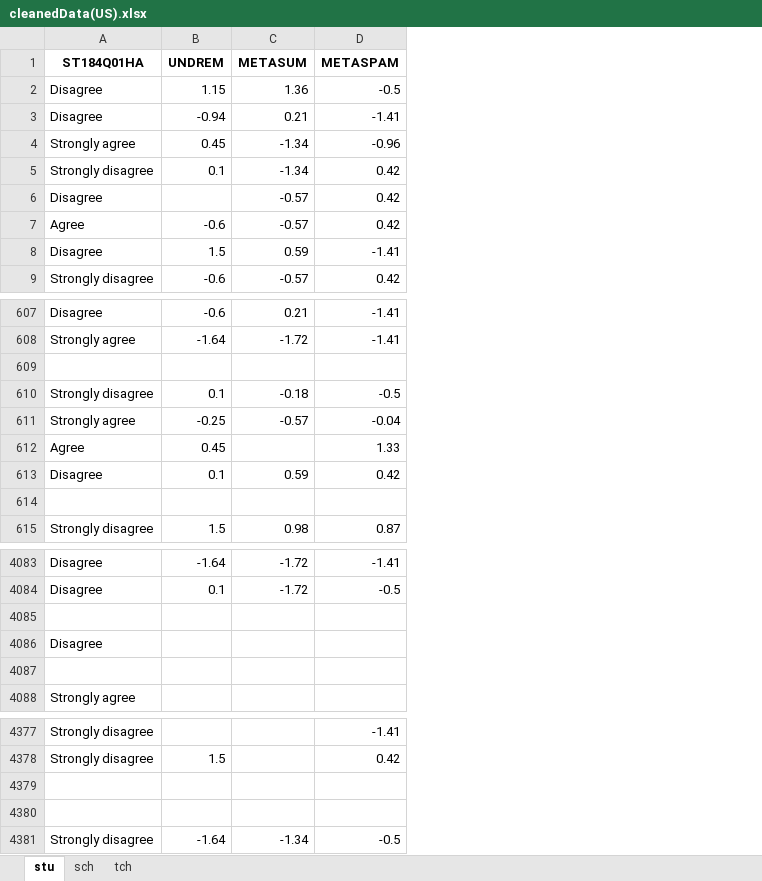
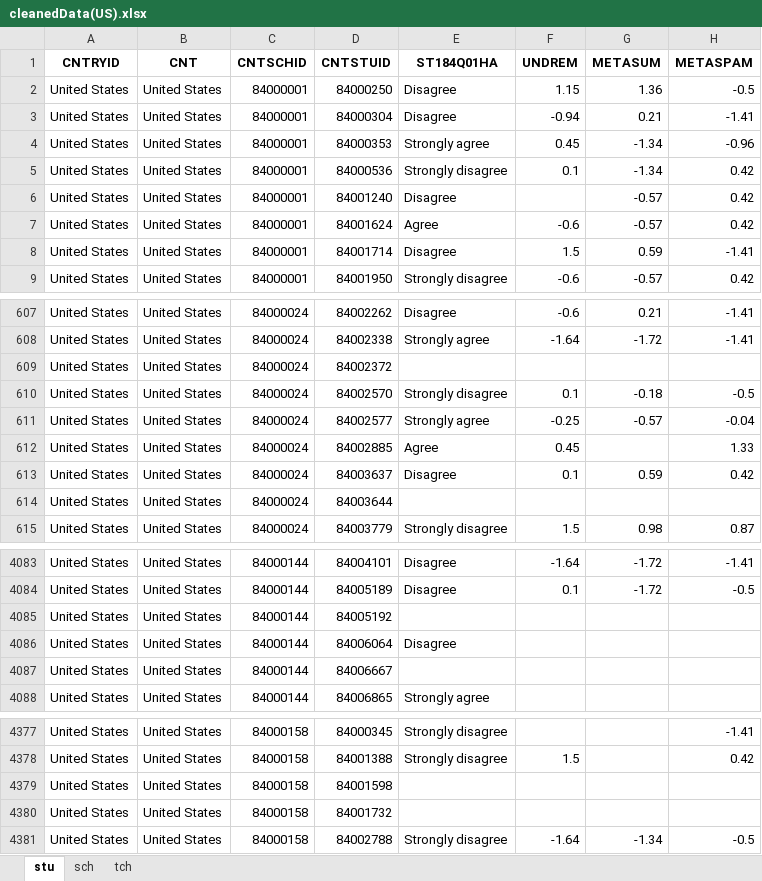
Before and after one commit to huni1023/Research, an Excel workbook: MixedRF/data/cleanedData(US).xlsx, sheet stu, drawn as a sheet; only a part is shown, gaps mark what is left out; values as stored, in another font and other column widths than the file's, no borders; rows hold the shown columns only; the diff covers the shown part only; the diff names each change by its address in the sheet, - before the commit and + after, or states it on an @@ line.

```diff
--- a/MixedRF/data/cleanedData(US).xlsx (sheet stu)
+++ b/MixedRF/data/cleanedData(US).xlsx (sheet stu)
+column A (CNTRYID), rows 2-9: all United States; rows 607-615: all United States; rows 4083-4088: all United States; rows 4377-4381: all United States
+column B (CNT), rows 2-9: all United States; rows 607-615: all United States; rows 4083-4088: all United States; rows 4377-4381: all United States
+column C (CNTSCHID), rows 2-9: all 84000001; rows 607-615: all 84000024; rows 4083-4088: all 84000144; rows 4377-4381: all 84000158
+column D (CNTSTUID), rows 2-9: 84000250 | 84000304 | 84000353 | 84000536 | 84001240 | 84001624 | 84001714 | 84001950; rows 607-615: 84002262 | 84002338 | 84002372 | 84002570 | 84002577 | 84002885 | 84003637 | 84003644 | 84003779; rows 4083-4088: 84004101 | 84005189 | 84005192 | 84006064 | 84006667 | 84006865; rows 4377-4381: 84000345 | 84001388 | 84001598 | 84001732 | 84002788
-row 609: (empty)
+row 609: United States | United States | 84000024 | 84002372
-row 614: (empty)
+row 614: United States | United States | 84000024 | 84003644
-row 4085: (empty)
+row 4085: United States | United States | 84000144 | 84005192
-row 4087: (empty)
+row 4087: United States | United States | 84000144 | 84006667
-row 4379: (empty)
+row 4379: United States | United States | 84000158 | 84001598
-row 4380: (empty)
+row 4380: United States | United States | 84000158 | 84001732
```
Also changed, not shown: 120 edited cells elsewhere in this sheet, sheet tch, sheet sch, 1 other file.
